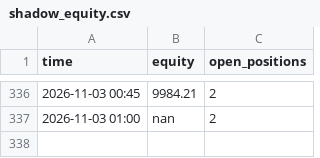
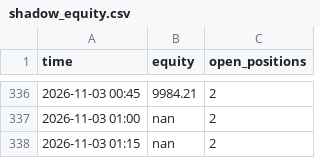
Before and after one commit to sammiel/trader, a CSV file: state/shadow_equity.csv, drawn as a sheet; only a part is shown, gaps mark what is left out; the diff names each change by its address in the sheet, - before the commit and + after, or states it on an @@ line.

```diff
--- a/state/shadow_equity.csv
+++ b/state/shadow_equity.csv
+row 338: 2026-11-03 01:15 | nan | 2
```
Also changed, not shown: state/berkshire_equity.csv, state/equity.csv, 3 other files.
